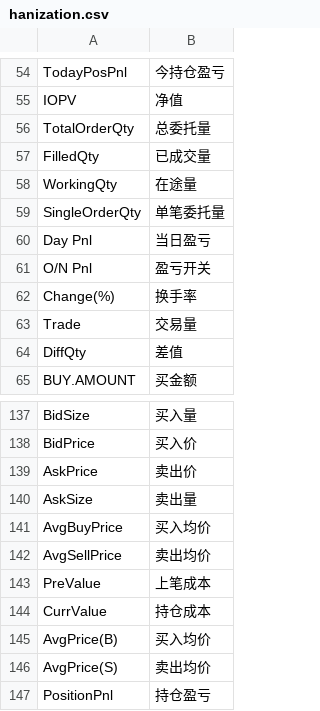
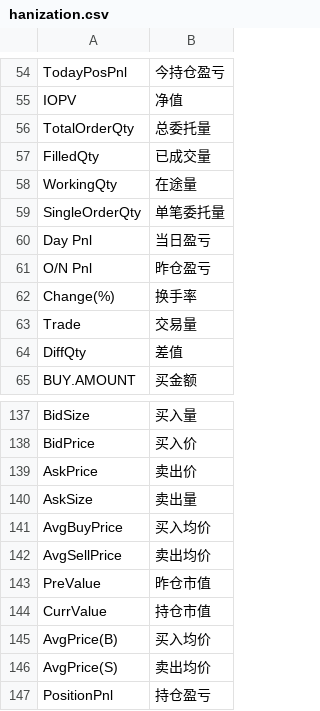
Before and after one commit to EasierChan/DockableUI, a CSV file: hanization.csv, drawn as a sheet; only a part is shown, gaps mark what is left out; the diff covers the shown part only.

```diff
--- a/hanization.csv
+++ b/hanization.csv
@@ -60,3 +60,3 @@ SingleOrderQty,单笔委托量
 Day Pnl,当日盈亏
-O/N Pnl,盈亏开关
+O/N Pnl,昨仓盈亏
 Change(%),换手率
@@ -142,4 +142,4 @@ AvgBuyPrice,买入均价
 AvgSellPrice,卖出均价
-PreValue,上笔成本
-CurrValue,持仓成本
+PreValue,昨仓市值
+CurrValue,持仓市值
 AvgPrice(B),买入均价
```
Also changed, not shown: 64 added rows and 3 removed rows elsewhere in this file, 1 other file.
